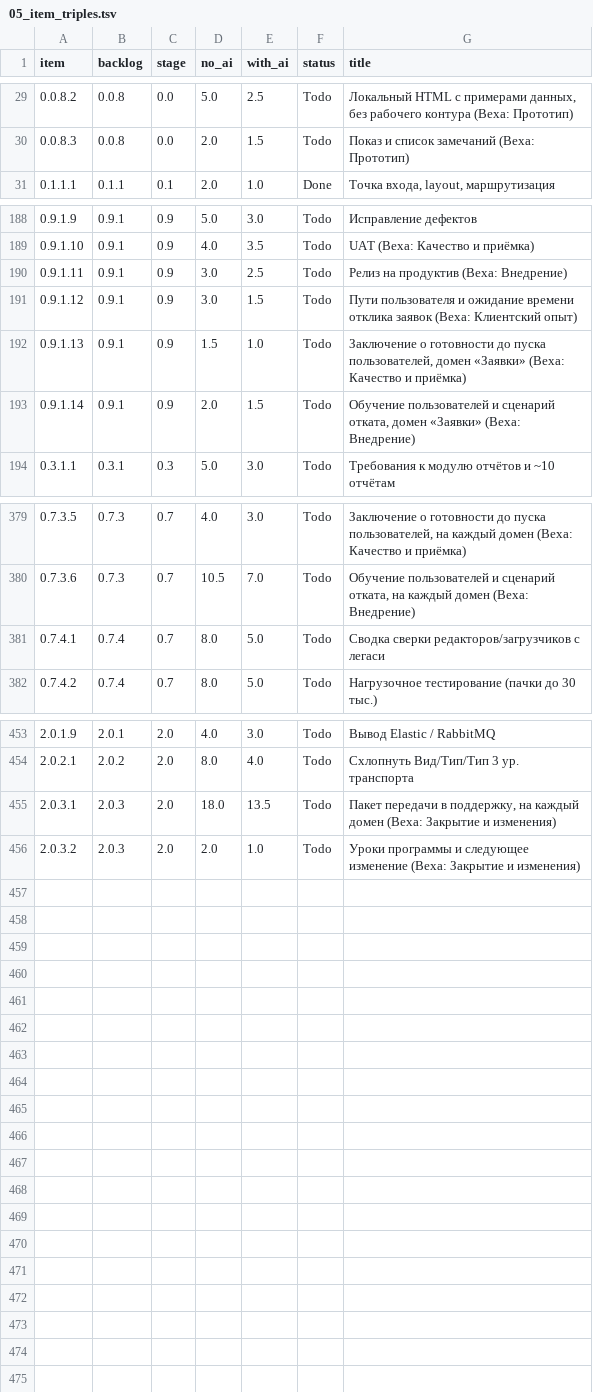
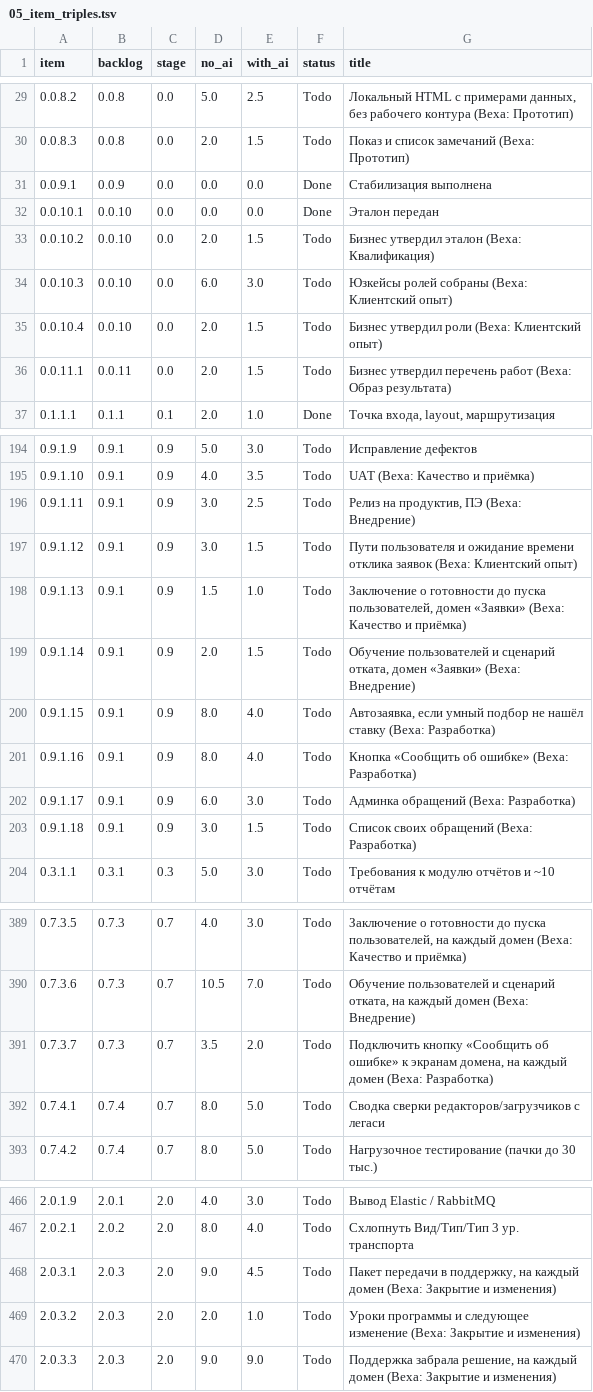
Before and after one commit to ivasylyev/BlazorSvt, a TSV file: docs/estimation/05_item_triples.tsv, drawn as a sheet; only a part is shown, gaps mark what is left out; the diff covers the shown part only.

```diff
--- a/docs/estimation/05_item_triples.tsv
+++ b/docs/estimation/05_item_triples.tsv
@@ -30,2 +30,8 @@
 0.0.8.3	0.0.8	0.0	2.0	1.5	Todo	Показ и список замечаний (Веха: Прототип)
+0.0.9.1	0.0.9	0.0	0.0	0.0	Done	Стабилизация выполнена
+0.0.10.1	0.0.10	0.0	0.0	0.0	Done	Эталон передан
+0.0.10.2	0.0.10	0.0	2.0	1.5	Todo	Бизнес утвердил эталон (Веха: Квалификация)
+0.0.10.3	0.0.10	0.0	6.0	3.0	Todo	Юзкейсы ролей собраны (Веха: Клиентский опыт)
+0.0.10.4	0.0.10	0.0	2.0	1.5	Todo	Бизнес утвердил роли (Веха: Клиентский опыт)
+0.0.11.1	0.0.11	0.0	2.0	1.5	Todo	Бизнес утвердил перечень работ (Веха: Образ результата)
 0.1.1.1	0.1.1	0.1	2.0	1.0	Done	Точка входа, layout, маршрутизация
@@ -189,3 +195,3 @@
 0.9.1.10	0.9.1	0.9	4.0	3.5	Todo	UAT (Веха: Качество и приёмка)
-0.9.1.11	0.9.1	0.9	3.0	2.5	Todo	Релиз на продуктив (Веха: Внедрение)
+0.9.1.11	0.9.1	0.9	3.0	2.5	Todo	Релиз на продуктив, ПЭ (Веха: Внедрение)
 0.9.1.12	0.9.1	0.9	3.0	1.5	Todo	Пути пользователя и ожидание времени отклика заявок (Веха: Клиентский опыт)
@@ -193,2 +199,6 @@
 0.9.1.14	0.9.1	0.9	2.0	1.5	Todo	Обучение пользователей и сценарий отката, домен «Заявки» (Веха: Внедрение)
+0.9.1.15	0.9.1	0.9	8.0	4.0	Todo	Автозаявка, если умный подбор не нашёл ставку (Веха: Разработка)
+0.9.1.16	0.9.1	0.9	8.0	4.0	Todo	Кнопка «Сообщить об ошибке» (Веха: Разработка)
+0.9.1.17	0.9.1	0.9	6.0	3.0	Todo	Админка обращений (Веха: Разработка)
+0.9.1.18	0.9.1	0.9	3.0	1.5	Todo	Список своих обращений (Веха: Разработка)
 0.3.1.1	0.3.1	0.3	5.0	3.0	Todo	Требования к модулю отчётов и ~10 отчётам
@@ -380,2 +390,3 @@
 0.7.3.6	0.7.3	0.7	10.5	7.0	Todo	Обучение пользователей и сценарий отката, на каждый домен (Веха: Внедрение)
+0.7.3.7	0.7.3	0.7	3.5	2.0	Todo	Подключить кнопку «Сообщить об ошибке» к экранам домена, на каждый домен (Веха: Разработка)
 0.7.4.1	0.7.4	0.7	8.0	5.0	Todo	Сводка сверки редакторов/загрузчиков с легаси
@@ -454,3 +467,4 @@
 2.0.2.1	2.0.2	2.0	8.0	4.0	Todo	Схлопнуть Вид/Тип/Тип 3 ур. транспорта
-2.0.3.1	2.0.3	2.0	18.0	13.5	Todo	Пакет передачи в поддержку, на каждый домен (Веха: Закрытие и изменения)
+2.0.3.1	2.0.3	2.0	9.0	4.5	Todo	Пакет передачи в поддержку, на каждый домен (Веха: Закрытие и изменения)
 2.0.3.2	2.0.3	2.0	2.0	1.0	Todo	Уроки программы и следующее изменение (Веха: Закрытие и изменения)
+2.0.3.3	2.0.3	2.0	9.0	9.0	Todo	Поддержка забрала решение, на каждый домен (Веха: Закрытие и изменения)
```
Also changed, not shown: 2 added rows elsewhere in this file, docs/estimation/00_summary_by_stage.tsv, docs/estimation/01_detail_items.tsv, 7 other files.
